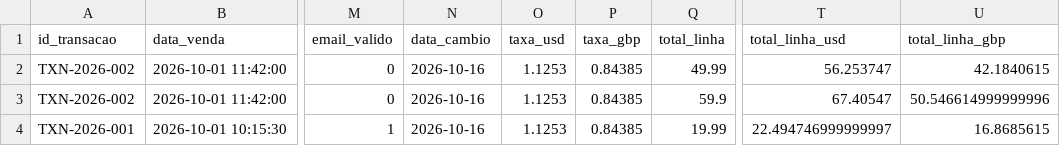
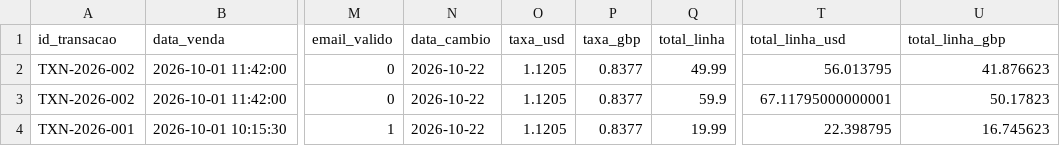
Before and after one commit to braguex10/ISI-TP1-Ecommerce-ETL, a CSV file: output/knime/vendas_rejeitadas.csv, drawn as a sheet; only a part is shown, gaps mark what is left out; the diff names each change by its address in the sheet, - before the commit and + after, or states it on an @@ line.

```diff
--- a/output/knime/vendas_rejeitadas.csv
+++ b/output/knime/vendas_rejeitadas.csv
-N2:N4 (data_cambio): 2026-10-16
+N2:N4 (data_cambio): 2026-10-22
-O2:O4 (taxa_usd): 1.1253
+O2:O4 (taxa_usd): 1.1205
-P2:P4 (taxa_gbp): 0.84385
+P2:P4 (taxa_gbp): 0.8377
-T2 (total_linha_usd): 56.253747
+T2 (total_linha_usd): 56.013795
-U2 (total_linha_gbp): 42.1840615
+U2 (total_linha_gbp): 41.876623
-T3 (total_linha_usd): 67.40547
+T3 (total_linha_usd): 67.11795000000001
-U3 (total_linha_gbp): 50.546614999999996
+U3 (total_linha_gbp): 50.17823
-T4 (total_linha_usd): 22.494746999999997
+T4 (total_linha_usd): 22.398795
-U4 (total_linha_gbp): 16.8685615
+U4 (total_linha_gbp): 16.745623
```
Also changed, not shown: 13 other files.
